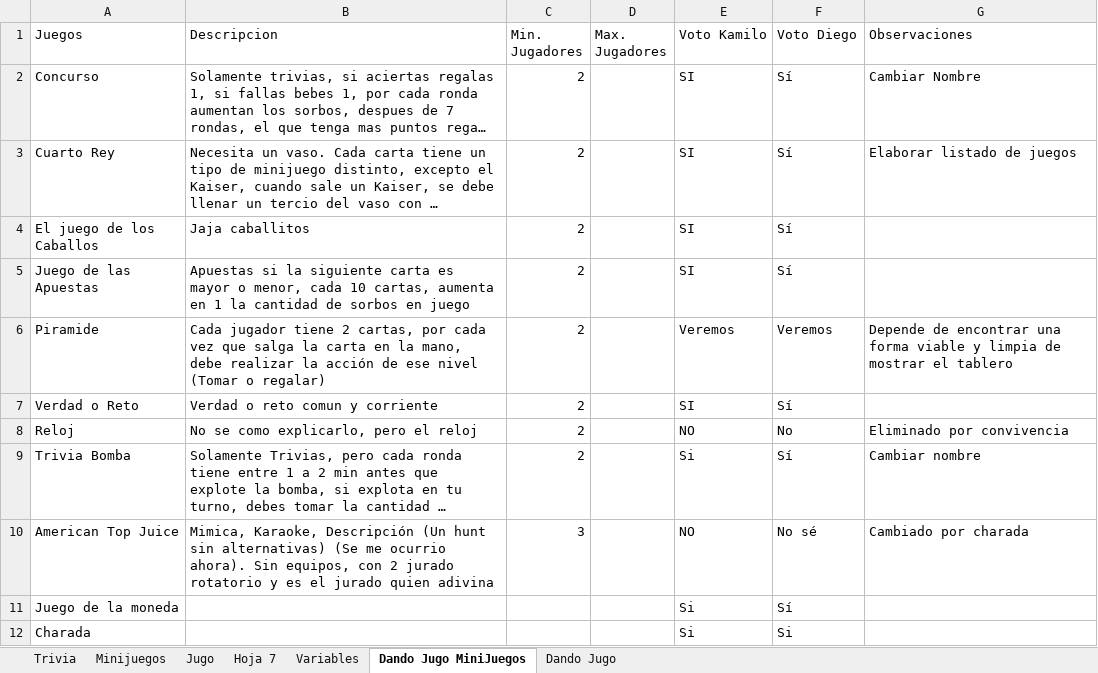
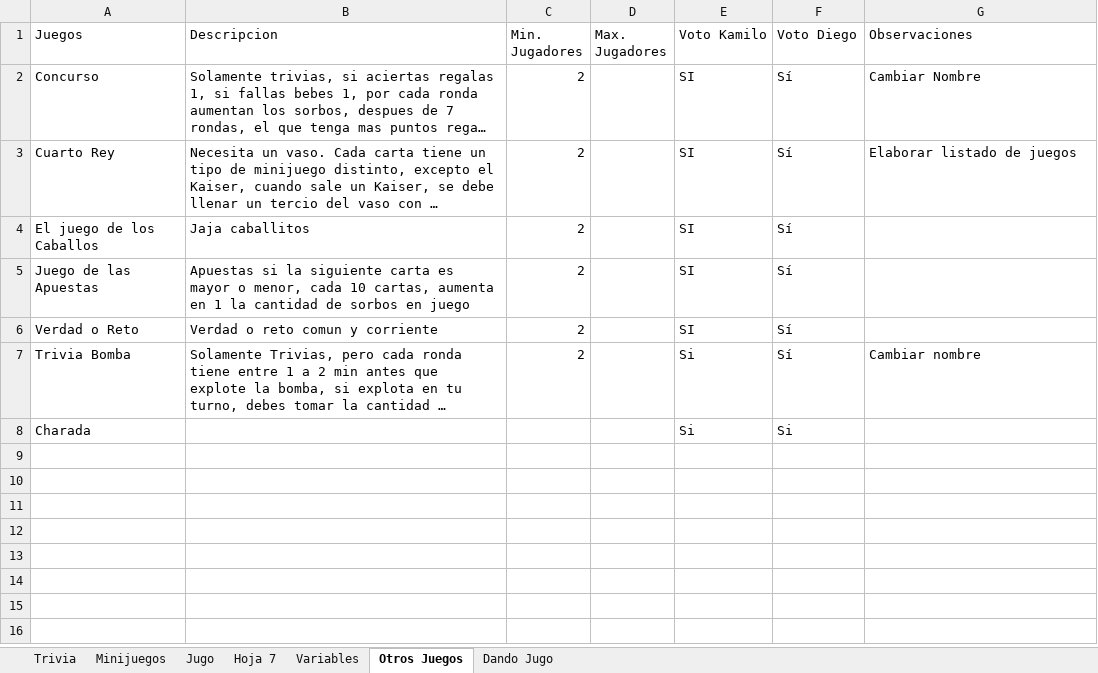
Before and after one commit to CamiloBarreraUCNV/Dando-Jugo-Web, an Excel workbook: assets/Dando Jugo Tarjetas.xlsx, sheet Otros Juegos, drawn as a sheet; long unchanged cells end in …; values as stored, in another font and other column widths than the file's, no borders; the diff names each change by its address in the sheet, - before the commit and + after, or states it on an @@ line.

```diff
--- a/assets/Dando Jugo Tarjetas.xlsx (sheet Otros Juegos)
+++ b/assets/Dando Jugo Tarjetas.xlsx (sheet Otros Juegos)
-sheet tab: Dando Jugo MiniJuegos
+sheet tab: Otros Juegos
-row 6: Piramide | Cada jugador tiene 2 cartas, por cada vez que salga la carta en la mano, debe realizar la acción de ese nivel (Tomar o regalar) | 2 |  | Veremos | Veremos | Depende de encontrar una forma viable y limpia de mostrar el tablero
-row 8: Reloj | No se como explicarlo, pero el reloj | 2 |  | NO | No | Eliminado por convivencia
-row 10: American Top Juice | Mimica, Karaoke, Descripción (Un hunt sin alternativas) (Se me ocurrio ahora). Sin equipos, con 2 jurado rotatorio y es el jurado quien adivina | 3 |  | NO | No sé | Cambiado por charada
-row 11: Juego de la moneda |  |  |  | Si | Sí
```
Also changed, not shown: 13 other files.
